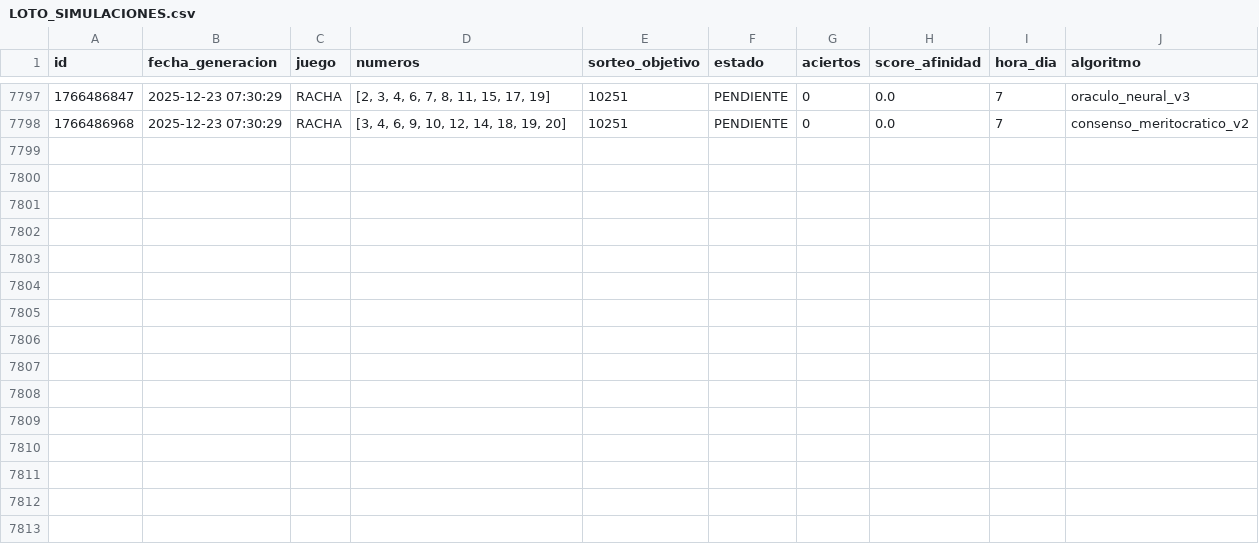
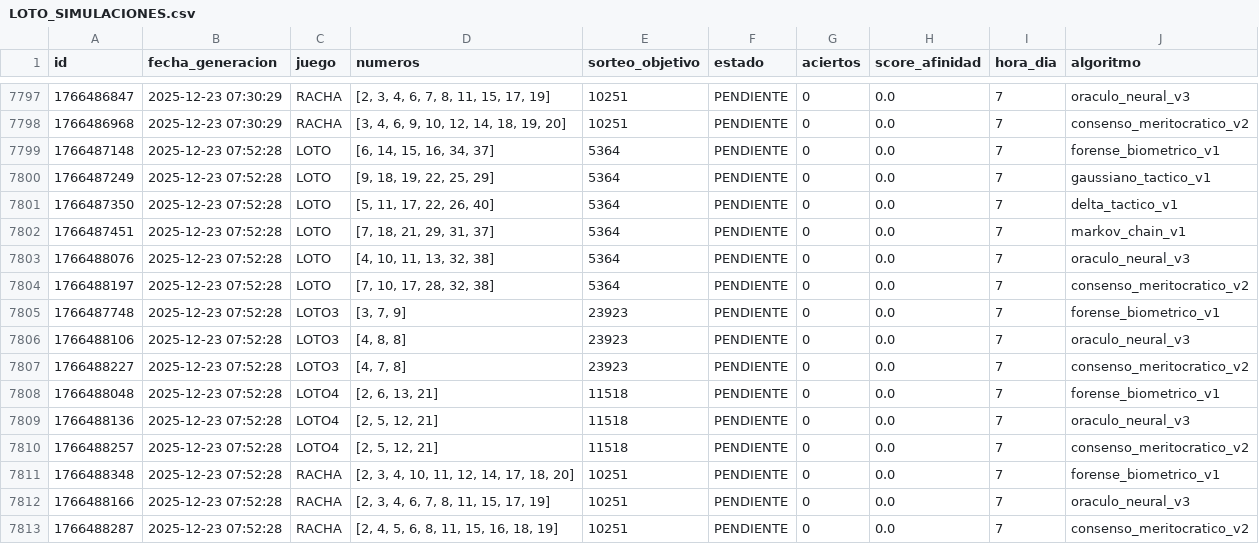
Before and after one commit to GaboAzorin/loto-2025, a CSV file: data/LOTO_SIMULACIONES.csv, drawn as a sheet; only a part is shown, gaps mark what is left out.

Commit message:
🧠 Ciclo LotoAI: Auditoría > Aprendizaje > Predicción

```diff
--- a/data/LOTO_SIMULACIONES.csv
+++ b/data/LOTO_SIMULACIONES.csv
@@ -7798 +7798,16 @@ id,fecha_generacion,juego,numeros,sorteo_objetivo,estado,aciertos,score_afinidad
 1766486968,2025-12-23 07:30:29,RACHA,"[3, 4, 6, 9, 10, 12, 14, 18, 19, 20]",10251,PENDIENTE,0,0.0,7,consenso_meritocratico_v2
+1766487148,2025-12-23 07:52:28,LOTO,"[6, 14, 15, 16, 34, 37]",5364,PENDIENTE,0,0.0,7,forense_biometrico_v1
+1766487249,2025-12-23 07:52:28,LOTO,"[9, 18, 19, 22, 25, 29]",5364,PENDIENTE,0,0.0,7,gaussiano_tactico_v1
+1766487350,2025-12-23 07:52:28,LOTO,"[5, 11, 17, 22, 26, 40]",5364,PENDIENTE,0,0.0,7,delta_tactico_v1
+1766487451,2025-12-23 07:52:28,LOTO,"[7, 18, 21, 29, 31, 37]",5364,PENDIENTE,0,0.0,7,markov_chain_v1
+1766488076,2025-12-23 07:52:28,LOTO,"[4, 10, 11, 13, 32, 38]",5364,PENDIENTE,0,0.0,7,oraculo_neural_v3
+1766488197,2025-12-23 07:52:28,LOTO,"[7, 10, 17, 28, 32, 38]",5364,PENDIENTE,0,0.0,7,consenso_meritocratico_v2
+1766487748,2025-12-23 07:52:28,LOTO3,"[3, 7, 9]",23923,PENDIENTE,0,0.0,7,forense_biometrico_v1
+1766488106,2025-12-23 07:52:28,LOTO3,"[4, 8, 8]",23923,PENDIENTE,0,0.0,7,oraculo_neural_v3
+1766488227,2025-12-23 07:52:28,LOTO3,"[4, 7, 8]",23923,PENDIENTE,0,0.0,7,consenso_meritocratico_v2
+1766488048,2025-12-23 07:52:28,LOTO4,"[2, 6, 13, 21]",11518,PENDIENTE,0,0.0,7,forense_biometrico_v1
+1766488136,2025-12-23 07:52:28,LOTO4,"[2, 5, 12, 21]",11518,PENDIENTE,0,0.0,7,oraculo_neural_v3
+1766488257,2025-12-23 07:52:28,LOTO4,"[2, 5, 12, 21]",11518,PENDIENTE,0,0.0,7,consenso_meritocratico_v2
+1766488348,2025-12-23 07:52:28,RACHA,"[2, 3, 4, 10, 11, 12, 14, 17, 18, 20]",10251,PENDIENTE,0,0.0,7,forense_biometrico_v1
+1766488166,2025-12-23 07:52:28,RACHA,"[2, 3, 4, 6, 7, 8, 11, 15, 17, 19]",10251,PENDIENTE,0,0.0,7,oraculo_neural_v3
+1766488287,2025-12-23 07:52:28,RACHA,"[2, 4, 5, 6, 8, 11, 15, 16, 18, 19]",10251,PENDIENTE,0,0.0,7,consenso_meritocratico_v2
```
Also changed, not shown: 2 other files.
